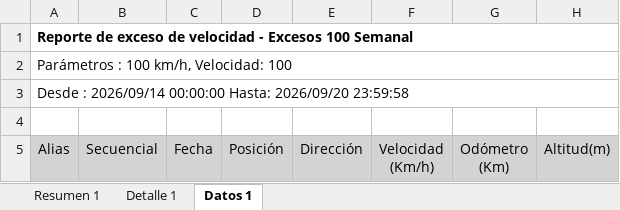
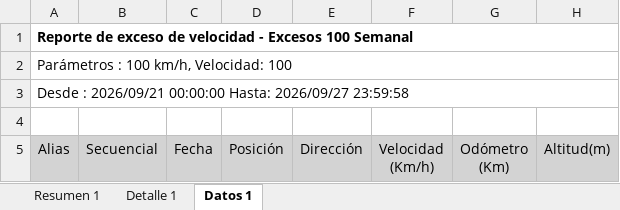
Before and after one commit to WurfelSPA/tracklink-kadel, an Excel workbook: INFORME EXCESOS DE VELOCIDAD.xlsx, sheet Datos 1, drawn as a sheet; only a part is shown; values as stored, in another font and other column widths than the file's, no borders; table styles not drawn; the diff covers the shown part only; the diff names each change by its address in the sheet, - before the commit and + after, or states it on an @@ line.

```diff
--- a/INFORME EXCESOS DE VELOCIDAD.xlsx (sheet Datos 1)
+++ b/INFORME EXCESOS DE VELOCIDAD.xlsx (sheet Datos 1)
-A3 (Alias): Desde : 2026/09/14 00:00:00 Hasta: 2026/09/20 23:59:58
+A3 (Alias): Desde : 2026/09/21 00:00:00 Hasta: 2026/09/27 23:59:58
```
Also changed, not shown: other rows of this sheet, sheet Detalle 1, sheet Resumen 1, latest-events.xlsx, 2 other files.
